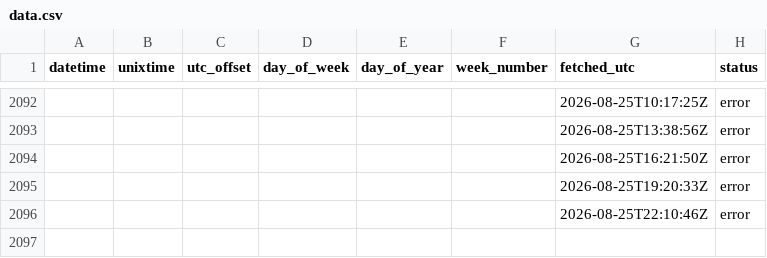
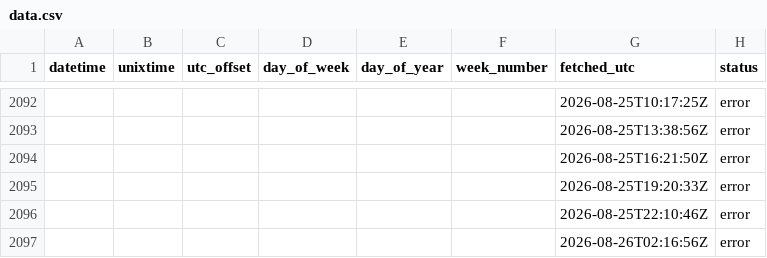
Before and after one commit to Jhumbl/OpenData_GithubActions, a CSV file: data/data.csv, drawn as a sheet; only a part is shown, gaps mark what is left out; the diff names each change by its address in the sheet, - before the commit and + after, or states it on an @@ line.

```diff
--- a/data/data.csv
+++ b/data/data.csv
+row 2097:  |  |  |  |  |  | 2026-08-26T02:16:56Z | error
```
